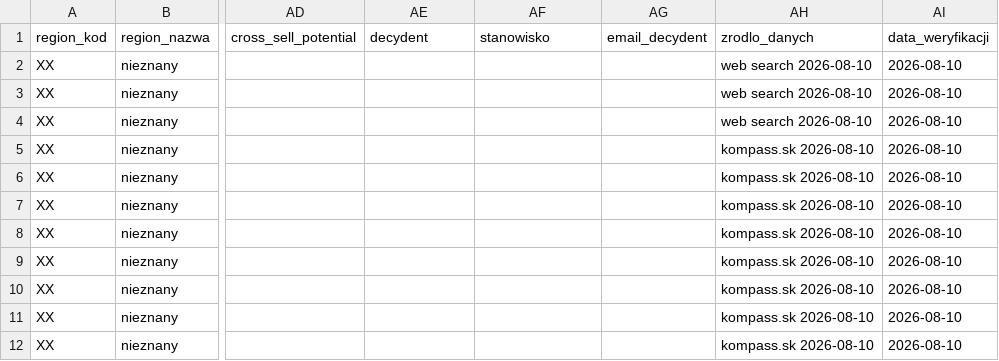
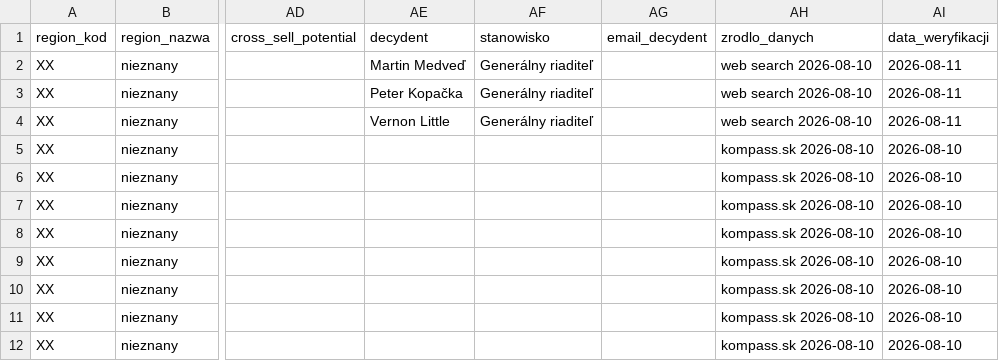
Before and after one commit to ng-net/billszuka, a CSV file: data/Słowacja/catalog-B-SK.csv, drawn as a sheet; only a part is shown, gaps mark what is left out; the diff names each change by its address in the sheet, - before the commit and + after, or states it on an @@ line.

```diff
--- a/data/Słowacja/catalog-B-SK.csv
+++ b/data/Słowacja/catalog-B-SK.csv
-AE2 (decydent): (empty)
+AE2 (decydent): Martin Medveď
-AF2:AF4 (stanowisko): (empty)
+AF2:AF4 (stanowisko): Generálny riaditeľ
-AI2:AI4 (data_weryfikacji): 2026-08-10
+AI2:AI4 (data_weryfikacji): 2026-08-11
-AE3 (decydent): (empty)
+AE3 (decydent): Peter Kopačka
-AE4 (decydent): (empty)
+AE4 (decydent): Vernon Little
```
Also changed, not shown: data/Francja/catalog-B-FR.csv, data/Rumunia/catalog-B-RO.csv.
